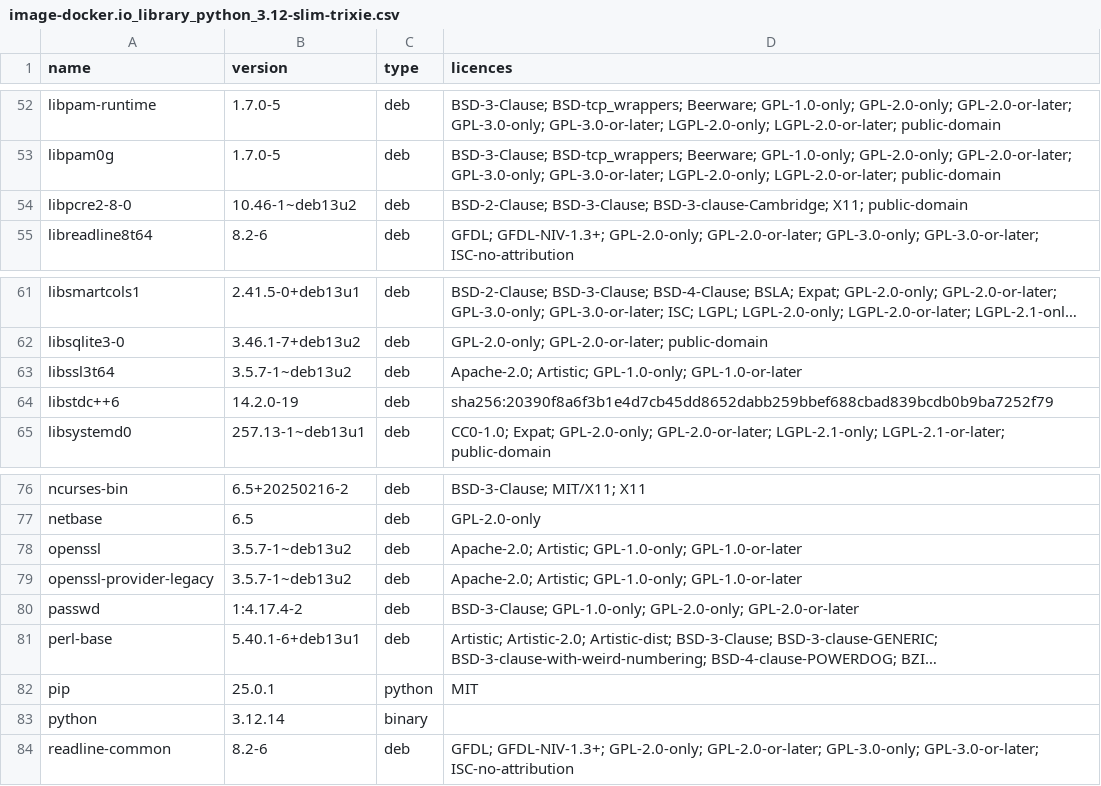
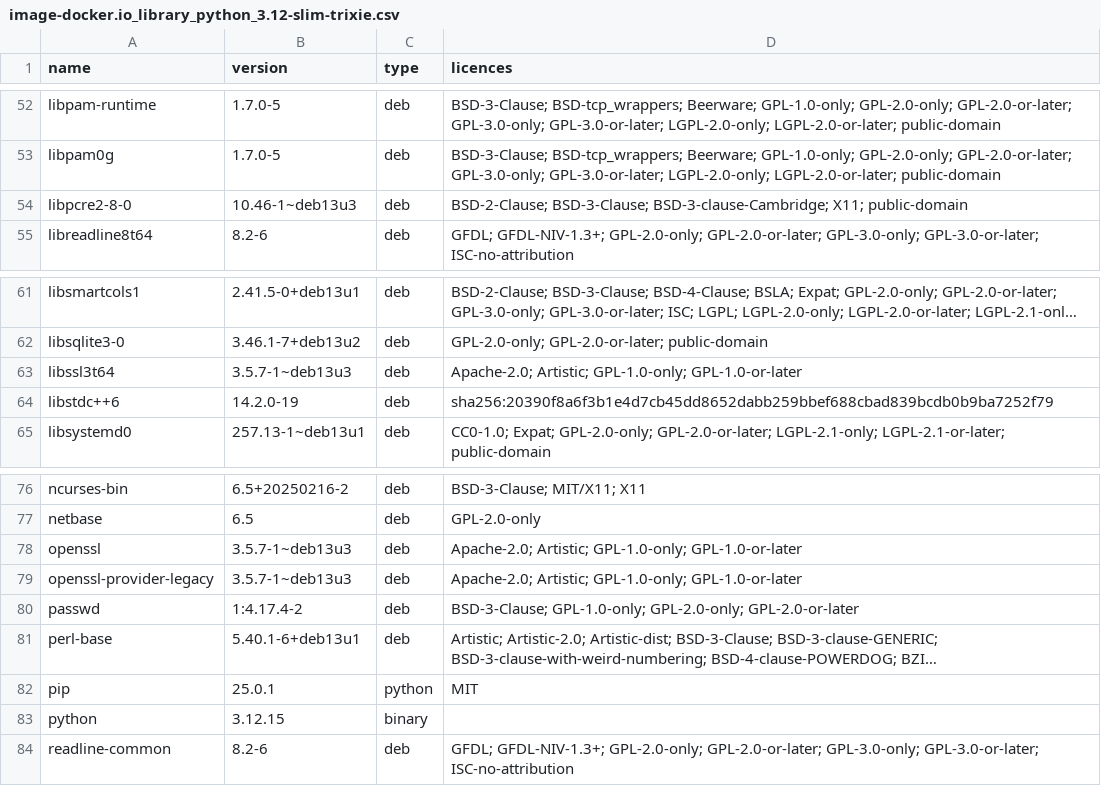
Before and after one commit to henry3556108/fujen-hospital, a CSV file: docs/delivery/licence-list/image-docker.io_library_python_3.12-slim-trixie.csv, drawn as a sheet; only a part is shown, gaps mark what is left out; long unchanged cells end in …; the diff names each change by its address in the sheet, - before the commit and + after, or states it on an @@ line.

```diff
--- a/docs/delivery/licence-list/image-docker.io_library_python_3.12-slim-trixie.csv
+++ b/docs/delivery/licence-list/image-docker.io_library_python_3.12-slim-trixie.csv
-B54 (version): 10.46-1~deb13u2
+B54 (version): 10.46-1~deb13u3
-B63 (version): 3.5.7-1~deb13u2
+B63 (version): 3.5.7-1~deb13u3
-B78:B79 (version): 3.5.7-1~deb13u2
+B78:B79 (version): 3.5.7-1~deb13u3
-B83 (version): 3.12.14
+B83 (version): 3.12.15
```
Also changed, not shown: docs/delivery/licence-list/build-api.csv, docs/delivery/licence-list/build-training.csv, 48 other files.
